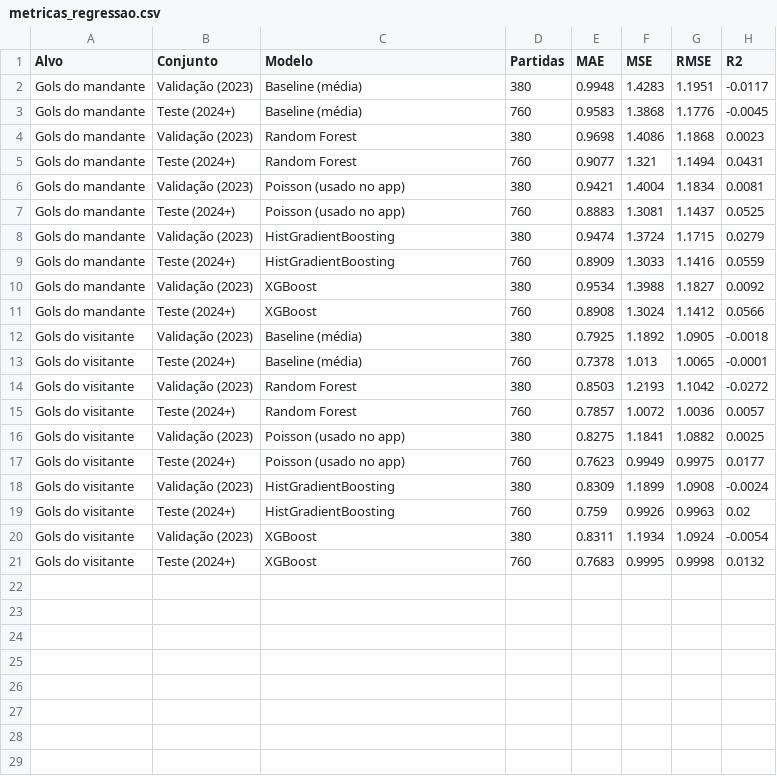
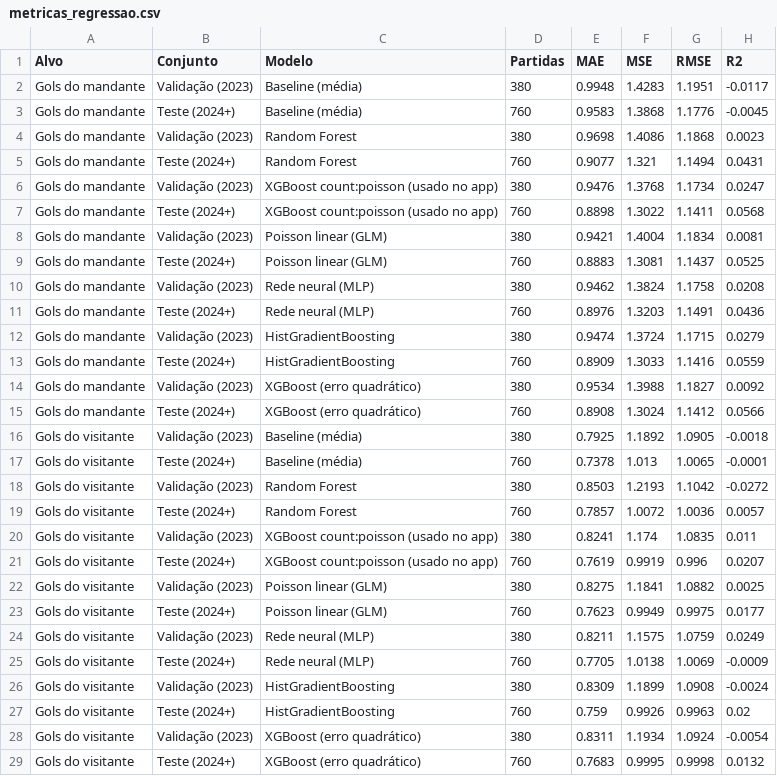
Before and after one commit to Bressane06/predicao-resultados-campeonato-brasileiro, a CSV file: modelos/metricas_regressao.csv, drawn as a sheet.

Commit message:
mudando para xgboost

```diff
--- a/modelos/metricas_regressao.csv
+++ b/modelos/metricas_regressao.csv
@@ -5,8 +5,12 @@ Gols do mandante,Validação (2023),Random Forest,380,0.9698,1.4086,1.1868,0.002
 Gols do mandante,Teste (2024+),Random Forest,760,0.9077,1.321,1.1494,0.0431
-Gols do mandante,Validação (2023),Poisson (usado no app),380,0.9421,1.4004,1.1834,0.0081
-Gols do mandante,Teste (2024+),Poisson (usado no app),760,0.8883,1.3081,1.1437,0.0525
+Gols do mandante,Validação (2023),XGBoost count:poisson (usado no app),380,0.9476,1.3768,1.1734,0.0247
+Gols do mandante,Teste (2024+),XGBoost count:poisson (usado no app),760,0.8898,1.3022,1.1411,0.0568
+Gols do mandante,Validação (2023),Poisson linear (GLM),380,0.9421,1.4004,1.1834,0.0081
+Gols do mandante,Teste (2024+),Poisson linear (GLM),760,0.8883,1.3081,1.1437,0.0525
+Gols do mandante,Validação (2023),Rede neural (MLP),380,0.9462,1.3824,1.1758,0.0208
+Gols do mandante,Teste (2024+),Rede neural (MLP),760,0.8976,1.3203,1.1491,0.0436
 Gols do mandante,Validação (2023),HistGradientBoosting,380,0.9474,1.3724,1.1715,0.0279
 Gols do mandante,Teste (2024+),HistGradientBoosting,760,0.8909,1.3033,1.1416,0.0559
-Gols do mandante,Validação (2023),XGBoost,380,0.9534,1.3988,1.1827,0.0092
-Gols do mandante,Teste (2024+),XGBoost,760,0.8908,1.3024,1.1412,0.0566
+Gols do mandante,Validação (2023),XGBoost (erro quadrático),380,0.9534,1.3988,1.1827,0.0092
+Gols do mandante,Teste (2024+),XGBoost (erro quadrático),760,0.8908,1.3024,1.1412,0.0566
 Gols do visitante,Validação (2023),Baseline (média),380,0.7925,1.1892,1.0905,-0.0018
@@ -15,7 +19,11 @@ Gols do visitante,Validação (2023),Random Forest,380,0.8503,1.2193,1.1042,-0.0
 Gols do visitante,Teste (2024+),Random Forest,760,0.7857,1.0072,1.0036,0.0057
-Gols do visitante,Validação (2023),Poisson (usado no app),380,0.8275,1.1841,1.0882,0.0025
-Gols do visitante,Teste (2024+),Poisson (usado no app),760,0.7623,0.9949,0.9975,0.0177
+Gols do visitante,Validação (2023),XGBoost count:poisson (usado no app),380,0.8241,1.174,1.0835,0.011
+Gols do visitante,Teste (2024+),XGBoost count:poisson (usado no app),760,0.7619,0.9919,0.996,0.0207
+Gols do visitante,Validação (2023),Poisson linear (GLM),380,0.8275,1.1841,1.0882,0.0025
+Gols do visitante,Teste (2024+),Poisson linear (GLM),760,0.7623,0.9949,0.9975,0.0177
+Gols do visitante,Validação (2023),Rede neural (MLP),380,0.8211,1.1575,1.0759,0.0249
+Gols do visitante,Teste (2024+),Rede neural (MLP),760,0.7705,1.0138,1.0069,-0.0009
 Gols do visitante,Validação (2023),HistGradientBoosting,380,0.8309,1.1899,1.0908,-0.0024
 Gols do visitante,Teste (2024+),HistGradientBoosting,760,0.759,0.9926,0.9963,0.02
-Gols do visitante,Validação (2023),XGBoost,380,0.8311,1.1934,1.0924,-0.0054
-Gols do visitante,Teste (2024+),XGBoost,760,0.7683,0.9995,0.9998,0.0132
+Gols do visitante,Validação (2023),XGBoost (erro quadrático),380,0.8311,1.1934,1.0924,-0.0054
+Gols do visitante,Teste (2024+),XGBoost (erro quadrático),760,0.7683,0.9995,0.9998,0.0132
```
Also changed, not shown: modelos/metricas_probabilidades.csv, 12 other files.
